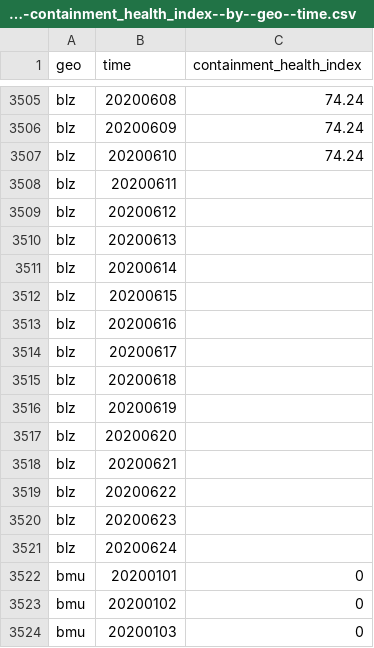
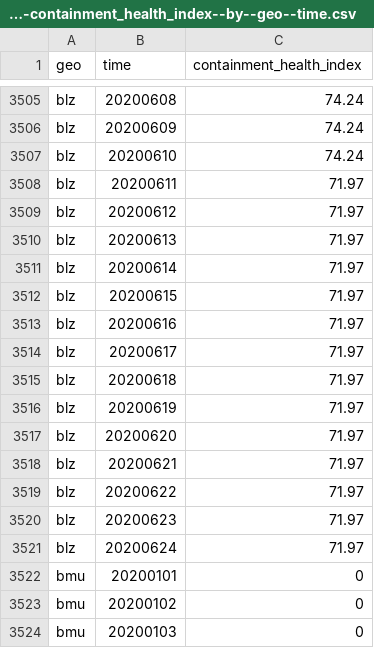
Before and after one commit to open-numbers/ddf--open_numbers--covid_government_response, a CSV file: ddf--datapoints--containment_health_index--by--geo--time.csv, drawn as a sheet; only a part is shown, gaps mark what is left out.

Commit message:
auto generated dataset

```diff
--- a/ddf--datapoints--containment_health_index--by--geo--time.csv
+++ b/ddf--datapoints--containment_health_index--by--geo--time.csv
@@ -3507,16 +3507,16 @@ blz,20200609,74.24
 blz,20200610,74.24
-blz,20200611,
-blz,20200612,
-blz,20200613,
-blz,20200614,
-blz,20200615,
-blz,20200616,
-blz,20200617,
-blz,20200618,
-blz,20200619,
-blz,20200620,
-blz,20200621,
-blz,20200622,
-blz,20200623,
-blz,20200624,
+blz,20200611,71.97
+blz,20200612,71.97
+blz,20200613,71.97
+blz,20200614,71.97
+blz,20200615,71.97
+blz,20200616,71.97
+blz,20200617,71.97
+blz,20200618,71.97
+blz,20200619,71.97
+blz,20200620,71.97
+blz,20200621,71.97
+blz,20200622,71.97
+blz,20200623,71.97
+blz,20200624,71.97
 bmu,20200101,0
```
Also changed, not shown: ddf--datapoints--containment_health_index_for_display--by--geo--time.csv, ddf--datapoints--government_response_index--by--geo--time.csv, 44 other files.
